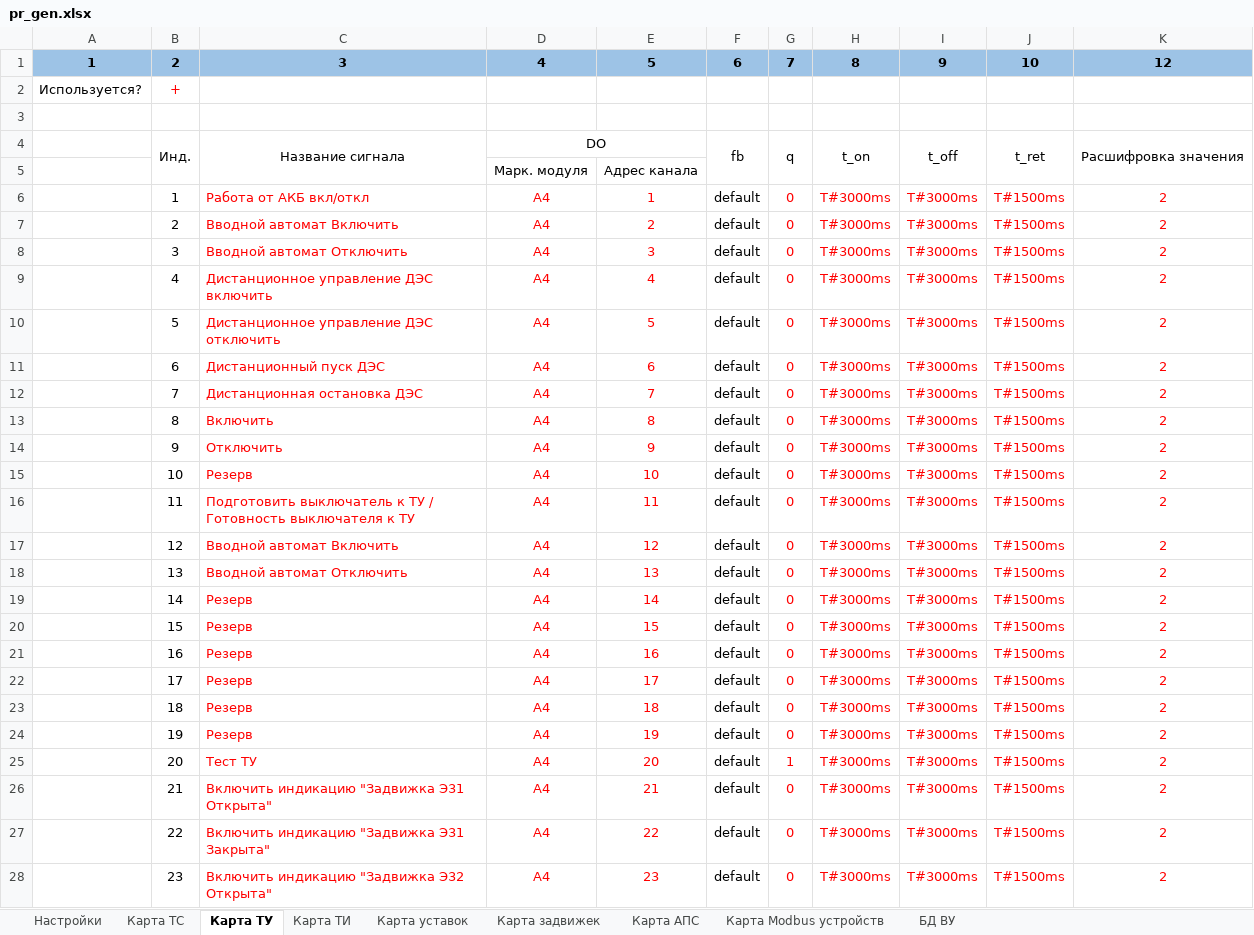
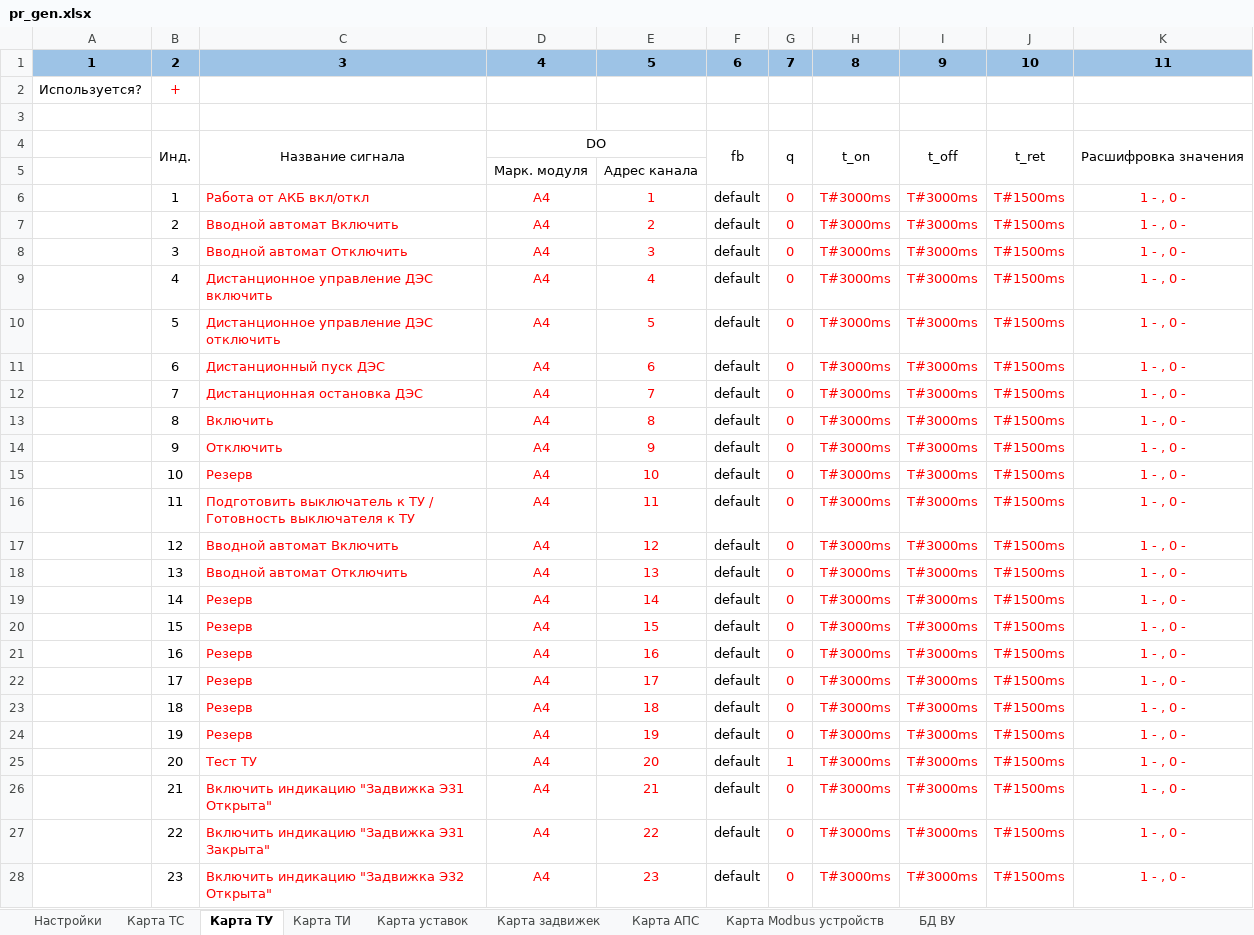
Before and after one commit to WSlike/Gen_kp_v.0.12, an Excel workbook: pr_gen.xlsx, sheet Карта ТУ, drawn as a sheet; only a part is shown; values as stored, in another font and other column widths than the file's, no borders; the diff covers the shown part only; the diff names each change by its address in the sheet, - before the commit and + after, or states it on an @@ line.

```diff
--- a/pr_gen.xlsx (sheet Карта ТУ)
+++ b/pr_gen.xlsx (sheet Карта ТУ)
-K1: 12
+K1: 11
-K6:K28: 2
+K6:K28: 1 - , 0 -
```
Also changed, not shown: 9 edited cells elsewhere in this sheet, sheet БД ВУ, sheet Карта уставок, sheet Карта Modbus устройств, sheet Карта ТИ, 2 other files.
